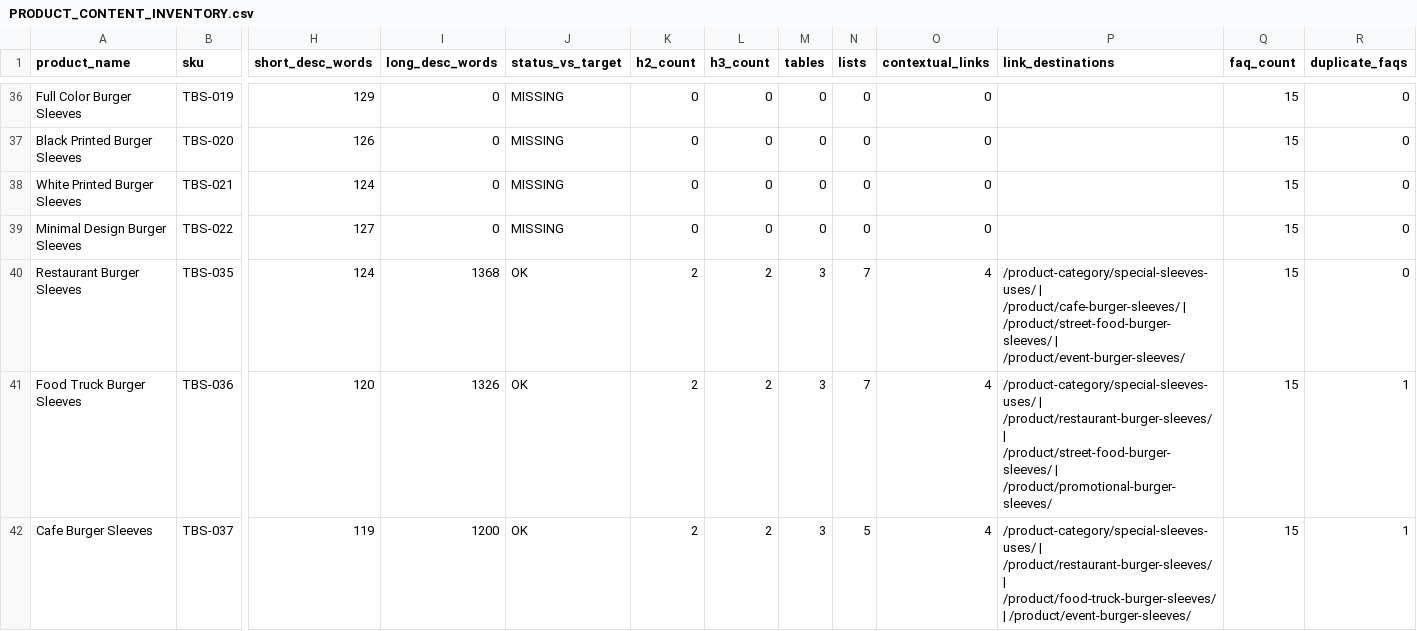
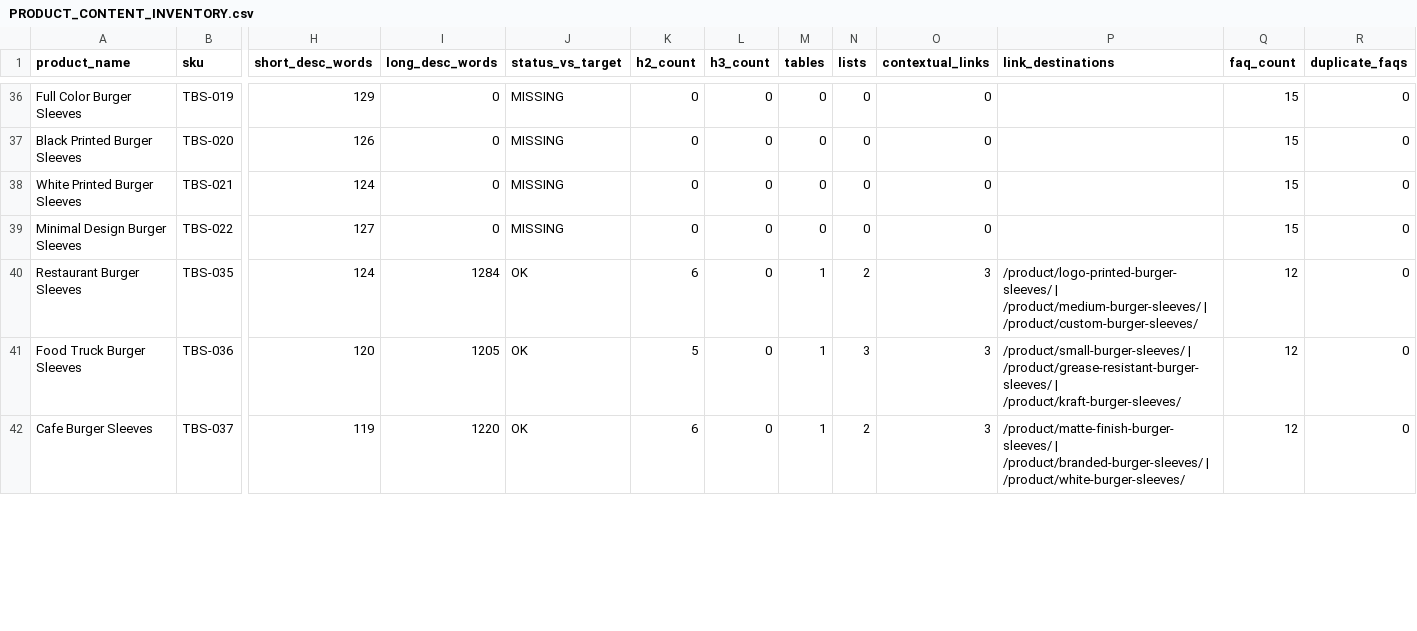
Before and after one commit to iamzeeshaikh/The-Burger-Sleeves, a CSV file: docs/PRODUCT_CONTENT_INVENTORY.csv, drawn as a sheet; only a part is shown, gaps mark what is left out; the diff covers the shown part only; the diff names each change by its address in the sheet, - before the commit and + after, or states it on an @@ line.

```diff
--- a/docs/PRODUCT_CONTENT_INVENTORY.csv
+++ b/docs/PRODUCT_CONTENT_INVENTORY.csv
-I40 (long_desc_words): 1368
+I40 (long_desc_words): 1284
-K40 (h2_count): 2
+K40 (h2_count): 6
-L40:L42 (h3_count): 2
+L40:L42 (h3_count): 0
-M40:M42 (tables): 3
+M40:M42 (tables): 1
-N40 (lists): 7
+N40 (lists): 2
-O40:O42 (contextual_links): 4
+O40:O42 (contextual_links): 3
-P40 (link_destinations): /product-category/special-sleeves-uses/ | /product/cafe-burger-sleeves/ | /product/street-food-burger-sleeves/ | /product/event-burger-sleeves/
+P40 (link_destinations): /product/logo-printed-burger-sleeves/ | /product/medium-burger-sleeves/ | /product/custom-burger-sleeves/
-Q40:Q42 (faq_count): 15
+Q40:Q42 (faq_count): 12
-I41 (long_desc_words): 1326
+I41 (long_desc_words): 1205
-K41 (h2_count): 2
+K41 (h2_count): 5
-N41 (lists): 7
+N41 (lists): 3
-P41 (link_destinations): /product-category/special-sleeves-uses/ | /product/restaurant-burger-sleeves/ | /product/street-food-burger-sleeves/ | /product/promotional-burger-sleeves/
+P41 (link_destinations): /product/small-burger-sleeves/ | /product/grease-resistant-burger-sleeves/ | /product/kraft-burger-sleeves/
-R41:R42 (duplicate_faqs): 1
+R41:R42 (duplicate_faqs): 0
-I42 (long_desc_words): 1200
+I42 (long_desc_words): 1220
-K42 (h2_count): 2
+K42 (h2_count): 6
-N42 (lists): 5
+N42 (lists): 2
-P42 (link_destinations): /product-category/special-sleeves-uses/ | /product/restaurant-burger-sleeves/ | /product/food-truck-burger-sleeves/ | /product/event-burger-sleeves/
+P42 (link_destinations): /product/matte-finish-burger-sleeves/ | /product/branded-burger-sleeves/ | /product/white-burger-sleeves/
```
Also changed, not shown: 29 edited cells elsewhere in this file, docs/INTERNAL_LINK_MAP.csv, 8 other files.
